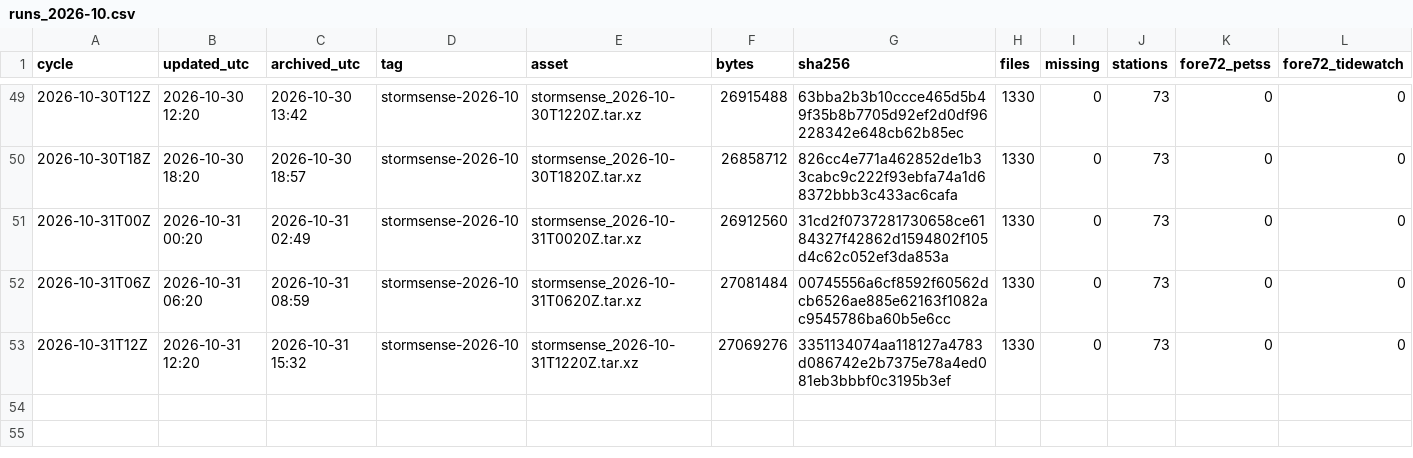
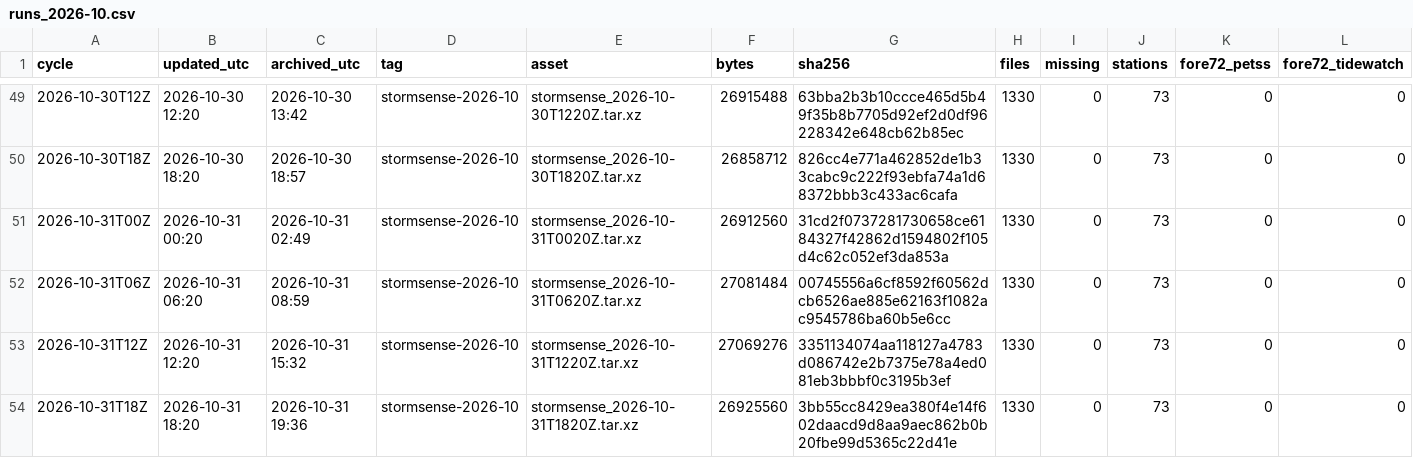
Before and after one commit to DerekLoftis/StormSense-archive, a CSV file: data/index/stormsense-latest/runs_2026-10.csv, drawn as a sheet; only a part is shown, gaps mark what is left out; rows hold the shown columns only; the diff names each change by its address in the sheet, - before the commit and + after, or states it on an @@ line.

```diff
--- a/data/index/stormsense-latest/runs_2026-10.csv
+++ b/data/index/stormsense-latest/runs_2026-10.csv
+row 54: 2026-10-31T18Z | 2026-10-31 18:20 | 2026-10-31 19:36 | stormsense-2026-10 | stormsense_2026-10-31T1820Z.tar.xz | 26925560 | 3bb55cc8429ea380f4e14f602daacd9d8aa9aec862b0b20fbe99d5365c22d41e | 1330 | 0 | 73 | 0 | 0
```
Also changed, not shown: 1 other file.
